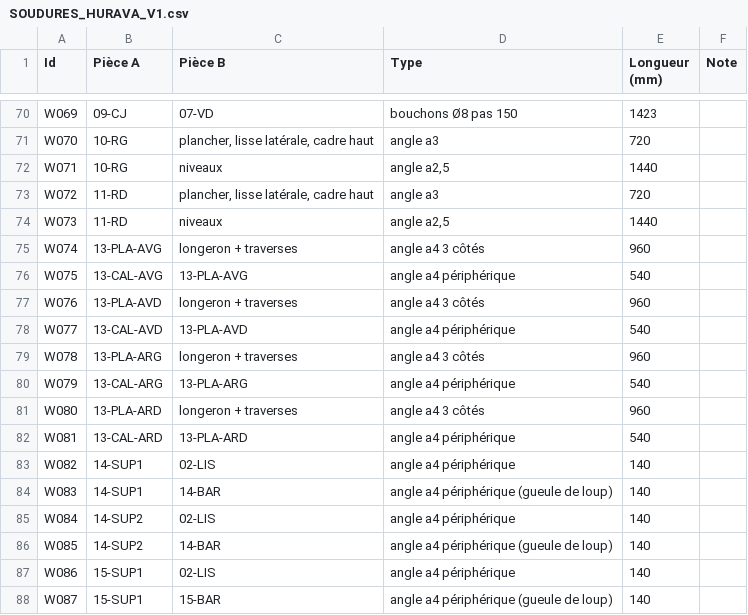
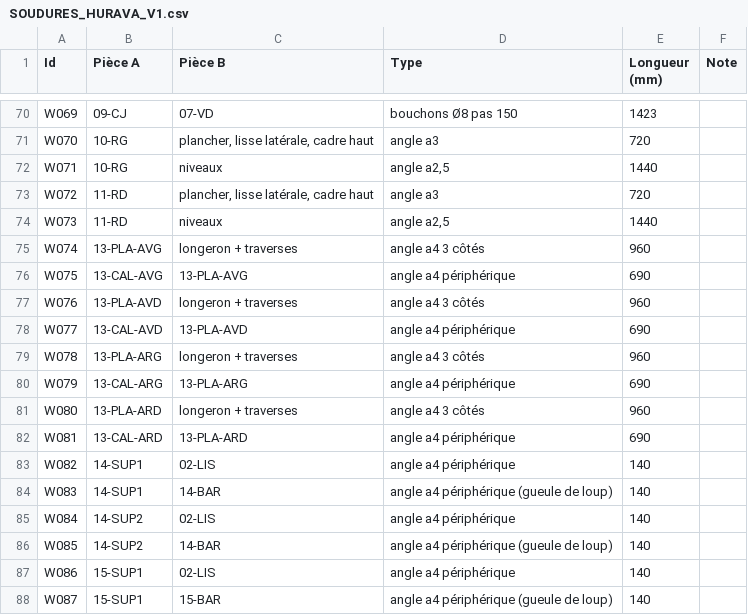
Before and after one commit to marc-yohann/archiaccess-ai-SIT, a CSV file: cad/hurava_v1/out/bom/SOUDURES_HURAVA_V1.csv, drawn as a sheet; only a part is shown, gaps mark what is left out.

```diff
--- a/cad/hurava_v1/out/bom/SOUDURES_HURAVA_V1.csv
+++ b/cad/hurava_v1/out/bom/SOUDURES_HURAVA_V1.csv
@@ -75,9 +75,9 @@ W073;11-RD;niveaux;angle a2,5;1440;
 W074;13-PLA-AVG;longeron + traverses;angle a4 3 côtés;960;
-W075;13-CAL-AVG;13-PLA-AVG;angle a4 périphérique;540;
+W075;13-CAL-AVG;13-PLA-AVG;angle a4 périphérique;690;
 W076;13-PLA-AVD;longeron + traverses;angle a4 3 côtés;960;
-W077;13-CAL-AVD;13-PLA-AVD;angle a4 périphérique;540;
+W077;13-CAL-AVD;13-PLA-AVD;angle a4 périphérique;690;
 W078;13-PLA-ARG;longeron + traverses;angle a4 3 côtés;960;
-W079;13-CAL-ARG;13-PLA-ARG;angle a4 périphérique;540;
+W079;13-CAL-ARG;13-PLA-ARG;angle a4 périphérique;690;
 W080;13-PLA-ARD;longeron + traverses;angle a4 3 côtés;960;
-W081;13-CAL-ARD;13-PLA-ARD;angle a4 périphérique;540;
+W081;13-CAL-ARD;13-PLA-ARD;angle a4 périphérique;690;
 W082;14-SUP1;02-LIS;angle a4 périphérique;140;
```
Also changed, not shown: cad/hurava_v1/out/bom/ACHATS_HURAVA_V1.csv, cad/hurava_v1/out/bom/BOM_HURAVA_V1.csv, 27 other files.
